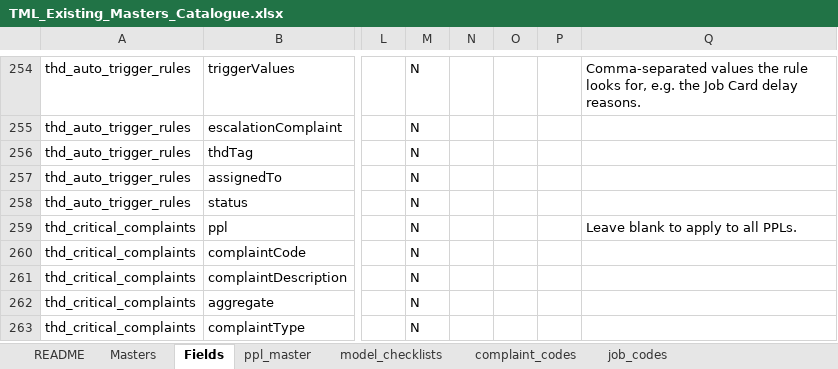
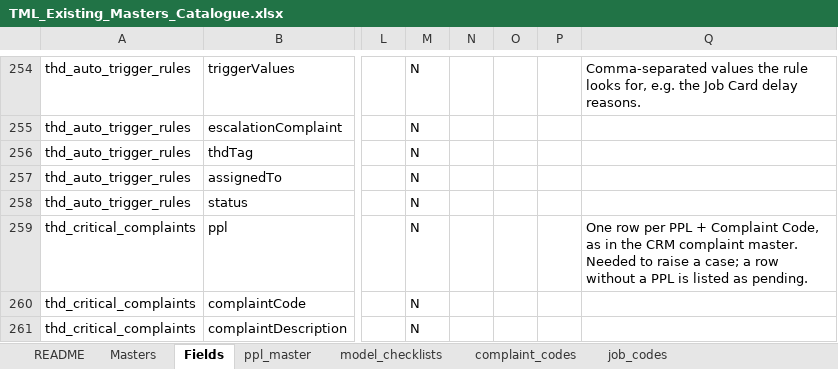
Before and after one commit to vineethhari-ctrl/TML-Journey-and-Admin, an Excel workbook: docs/templates/TML_Existing_Masters_Catalogue.xlsx, sheet Fields, drawn as a sheet; only a part is shown, gaps mark what is left out; the shorter side is filled out with more unchanged rows; values as stored, in another font and other column widths than the file's, no borders; the diff names each change by its address in the sheet, - before the commit and + after, or states it on an @@ line.

```diff
--- a/docs/templates/TML_Existing_Masters_Catalogue.xlsx (sheet Fields)
+++ b/docs/templates/TML_Existing_Masters_Catalogue.xlsx (sheet Fields)
-Q259: Leave blank to apply to all PPLs.
+Q259: One row per PPL + Complaint Code, as in the CRM complaint master. Needed to raise a case; a row without a PPL is listed as pending.
```
Also changed, not shown: sheet thd_auto_trigger_rules, sheet Masters, docs/templates/TML_Smart_Excel_Template.xlsx, public/downloads/TML_Existing_Masters_Catalogue.xlsx, 7 other files.
